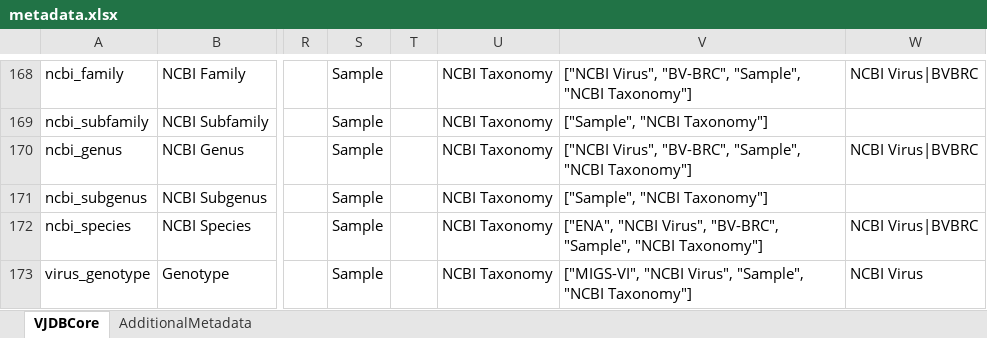
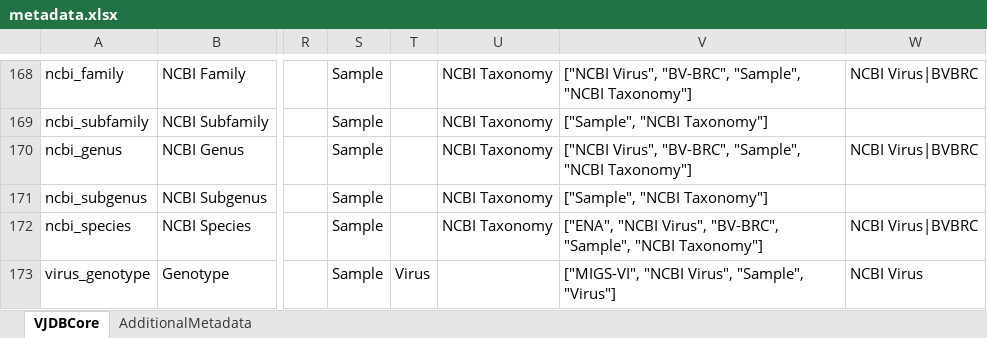
Before and after one commit to VirJenDB/virjendb_metadata, an Excel workbook: metadata.xlsx, sheet VJDBCore, drawn as a sheet; only a part is shown, gaps mark what is left out; values as stored, in another font and other column widths than the file's, no borders; conditional formats not drawn; the diff covers the shown part only; the diff names each change by its address in the sheet, - before the commit and + after, or states it on an @@ line.

Commit message:
adjustement for frontend

```diff
--- a/metadata.xlsx (sheet VJDBCore)
+++ b/metadata.xlsx (sheet VJDBCore)
-T173: (empty)
+T173: Virus
-U173: NCBI Taxonomy
+U173: (empty)
-V173: …Virus", "Sample", "NCBI Taxonomy"]
+V173: …Virus", "Sample", "Virus"]
```
Also changed, not shown: 10 edited cells elsewhere in this sheet.
